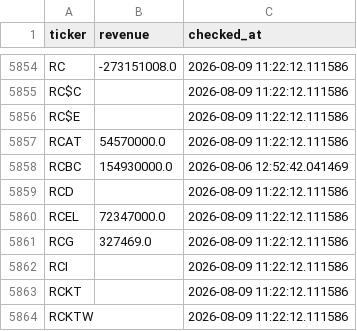
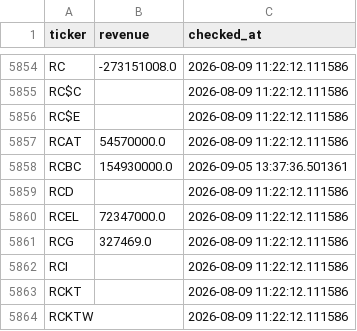
Before and after one commit to Amit33-design/Amit33-network-design, a CSV file: screener/universe_scan_state.csv, drawn as a sheet; only a part is shown, gaps mark what is left out; the diff covers the shown part only.

```diff
--- a/screener/universe_scan_state.csv
+++ b/screener/universe_scan_state.csv
@@ -5857,3 +5857,3 @@ RC$E,,2026-08-09 11:22:12.111586
 RCAT,54570000.0,2026-08-09 11:22:12.111586
-RCBC,154930000.0,2026-08-06 12:52:42.041469
+RCBC,154930000.0,2026-09-05 13:37:36.501361
 RCD,,2026-08-09 11:22:12.111586
```
Also changed, not shown: 8 edited cells elsewhere in this file.
